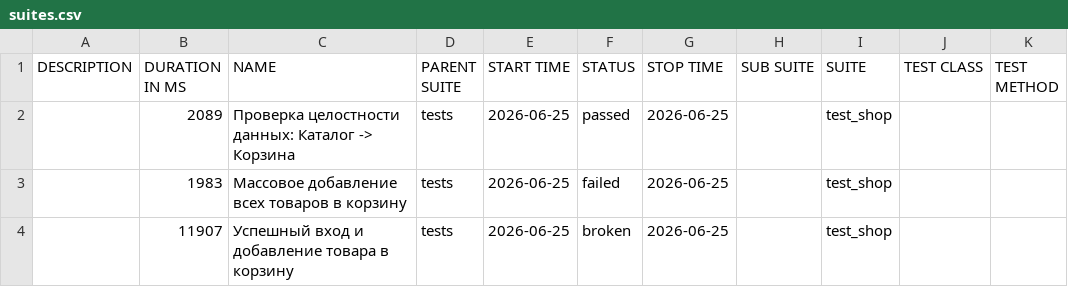
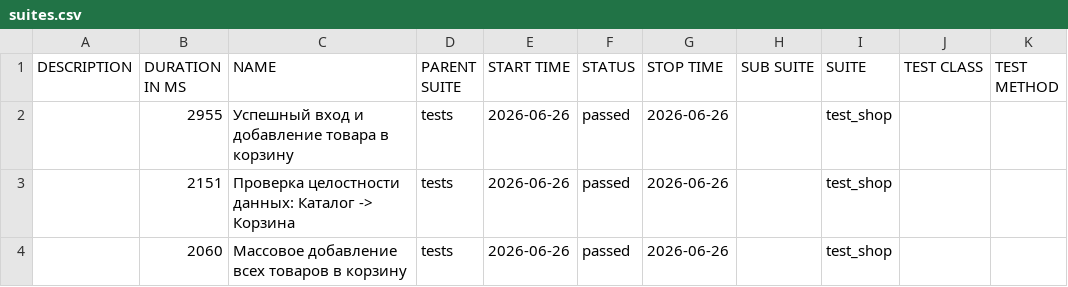
Before and after one commit to zasadwla01/automation, a CSV file: data/suites.csv, drawn as a sheet.

```diff
--- a/data/suites.csv
+++ b/data/suites.csv
@@ -1,4 +1,4 @@
 "DESCRIPTION","DURATION IN MS","NAME","PARENT SUITE","START TIME","STATUS","STOP TIME","SUB SUITE","SUITE","TEST CLASS","TEST METHOD"
-"","2089","Проверка целостности данных: Каталог -> Корзина","tests","2026-06-25","passed","2026-06-25","","test_shop","",""
-"","1983","Массовое добавление всех товаров в корзину","tests","2026-06-25","failed","2026-06-25","","test_shop","",""
-"","11907","Успешный вход и добавление товара в корзину","tests","2026-06-25","broken","2026-06-25","","test_shop","",""
+"","2955","Успешный вход и добавление товара в корзину","tests","2026-06-26","passed","2026-06-26","","test_shop","",""
+"","2151","Проверка целостности данных: Каталог -> Корзина","tests","2026-06-26","passed","2026-06-26","","test_shop","",""
+"","2060","Массовое добавление всех товаров в корзину","tests","2026-06-26","passed","2026-06-26","","test_shop","",""
```
Also changed, not shown: data/behaviors.csv, 32 other files.
